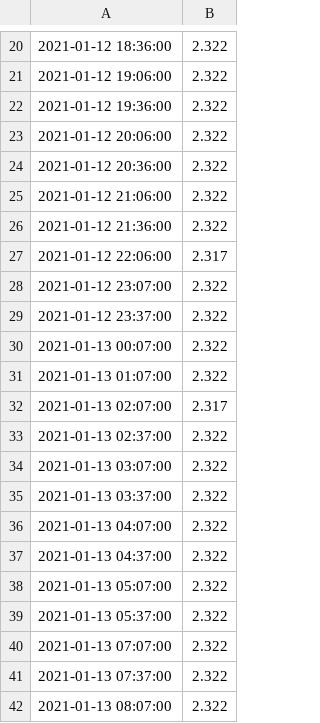
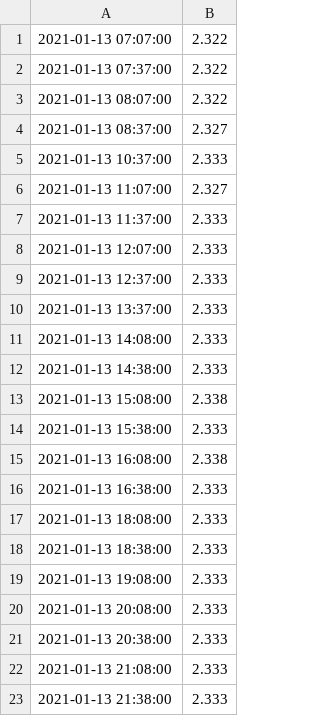
Before and after one commit to mikethebee/ttn-log-transfer-place, a CSV file: current_woky_loft_batt.csv, drawn as a sheet; only a part is shown, gaps mark what is left out; the shorter side is filled out with more unchanged rows; removed rows and columns are numbered as before the commit, all else as after; the diff covers the shown part only; the diff names each change by its address in the sheet, - before the commit and + after, or states it on an @@ line.

Commit message:
new data feed

```diff
--- a/current_woky_loft_batt.csv
+++ b/current_woky_loft_batt.csv
-row 20: 2021-01-12 18:36:00 | 2.322
-row 21: 2021-01-12 19:06:00 | 2.322
-row 22: 2021-01-12 19:36:00 | 2.322
-row 23: 2021-01-12 20:06:00 | 2.322
-row 24: 2021-01-12 20:36:00 | 2.322
-row 25: 2021-01-12 21:06:00 | 2.322
-row 26: 2021-01-12 21:36:00 | 2.322
-row 27: 2021-01-12 22:06:00 | 2.317
-row 28: 2021-01-12 23:07:00 | 2.322
-row 29: 2021-01-12 23:37:00 | 2.322
-row 30: 2021-01-13 00:07:00 | 2.322
-row 31: 2021-01-13 01:07:00 | 2.322
-row 32: 2021-01-13 02:07:00 | 2.317
-row 33: 2021-01-13 02:37:00 | 2.322
-row 34: 2021-01-13 03:07:00 | 2.322
-row 35: 2021-01-13 03:37:00 | 2.322
-row 36: 2021-01-13 04:07:00 | 2.322
-row 37: 2021-01-13 04:37:00 | 2.322
-row 38: 2021-01-13 05:07:00 | 2.322
-row 39: 2021-01-13 05:37:00 | 2.322
```
Also changed, not shown: 16 added rows and 19 removed rows elsewhere in this file, current_woky_loft_black.csv, current_woky_loft_red.csv, 1 other file.
